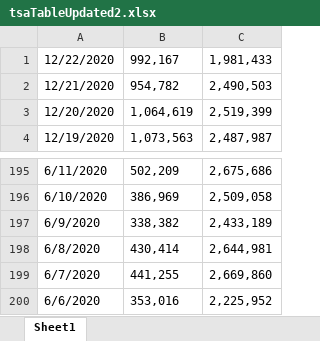
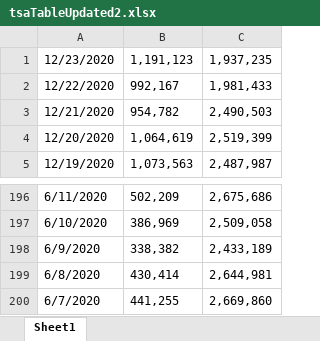
Before and after one commit to jnn55/JS.Puppeteer, an Excel workbook: tsaTableUpdated2.xlsx, sheet Sheet1, drawn as a sheet; only a part is shown, gaps mark what is left out; values as stored, in another font and other column widths than the file's, no borders; removed rows and columns are numbered as before the commit, all else as after; the diff names each change by its address in the sheet, - before the commit and + after, or states it on an @@ line.

```diff
--- a/tsaTableUpdated2.xlsx (sheet Sheet1)
+++ b/tsaTableUpdated2.xlsx (sheet Sheet1)
+row 1: 12/23/2020 | 1,191,123 | 1,937,235
-row 200: 6/6/2020 | 353,016 | 2,225,952
```
Also changed, not shown: 2 other files.
